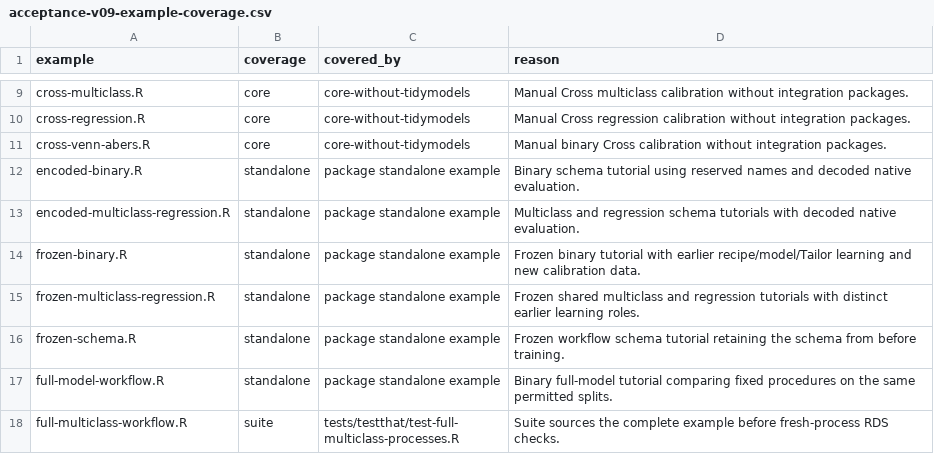
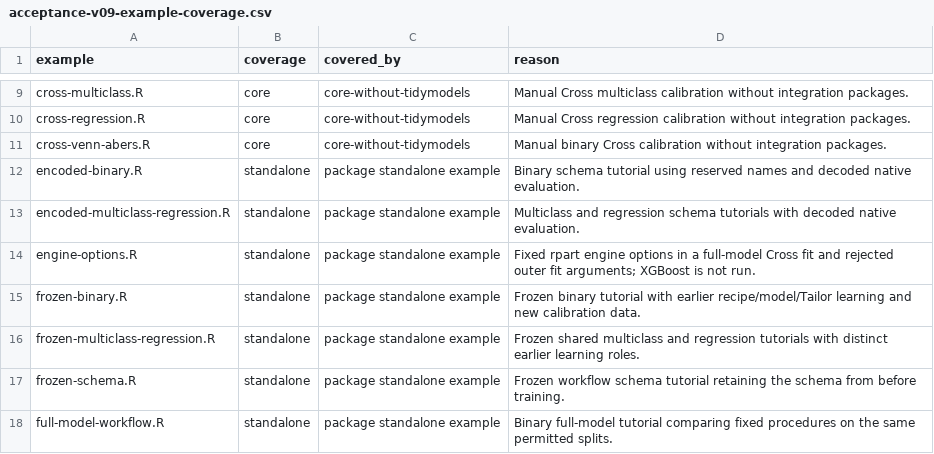
Before and after one commit to RMKruse/vennabers, a CSV file: tools/acceptance-v09-example-coverage.csv, drawn as a sheet; only a part is shown, gaps mark what is left out; the shorter side is filled out with more unchanged rows; the diff names each change by its address in the sheet, - before the commit and + after, or states it on an @@ line.

Commit message:
Document and test fixed engine options and internal validation
Fixed set_engine() options reach every local rpart fit (Inductive/Cross
sources, class pairs, Full1 and postprocessing B in holdouts and inner
ensembles), each on exactly its own rows; extra fit arguments to
calibrated_workflow() and fit() stay rejected. parsnip translates native
XGBoost early stopping to xgb_train(nrounds, early_stop, validation)
without xgboost installed.

xgboost stays outside Suggests: tools/xgboost-early-stopping.R runs the
real fits, checks local rows, early-stopped boosters and the fold, pair
and B/P context of an invalid validation share. Adds a help section and
guide section with a role table and the not-run early-stopping call, the
example engine-options.R with vignette and coverage entries, NEWS, and
the parity row (R, L). No new fit-data interface or export.

```diff
--- a/tools/acceptance-v09-example-coverage.csv
+++ b/tools/acceptance-v09-example-coverage.csv
+row 14: engine-options.R | standalone | package standalone example | Fixed rpart engine options in a full-model Cross fit and rejected outer fit arguments; XGBoost is not run.
```
Also changed, not shown: tools/test-durations.csv, 11 other files.
